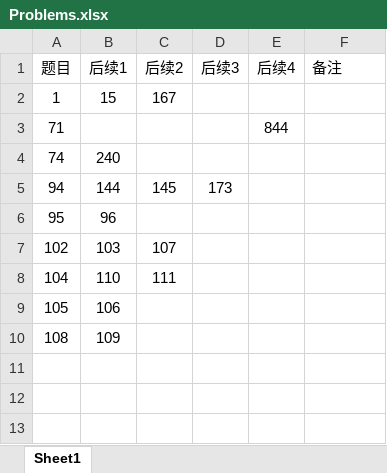
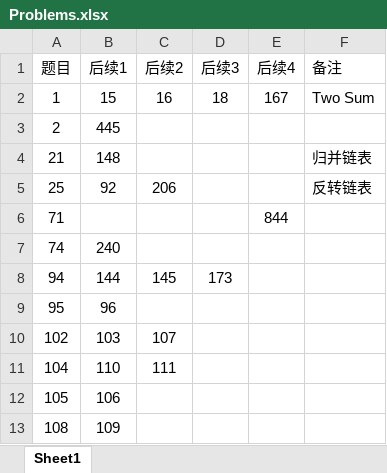
Before and after one commit to yangzichao/Leetcode, an Excel workbook: Problems.xlsx, sheet Sheet1, drawn as a sheet; values as stored, in another font and other column widths than the file's, no borders; the diff names each change by its address in the sheet, - before the commit and + after, or states it on an @@ line.

```diff
--- a/Problems.xlsx (sheet Sheet1)
+++ b/Problems.xlsx (sheet Sheet1)
-C2 (后续2): 167
+C2 (后续2): 16
-D2 (后续3): (empty)
+D2 (后续3): 18
-E2 (后续4): (empty)
+E2 (后续4): 167
-F2 (备注): (empty)
+F2 (备注): Two Sum
+row 3: 2 | 445
+row 4: 21 | 148 |  |  |  | 归并链表
+row 5: 25 | 92 | 206 |  |  | 反转链表
```
Also changed, not shown: 32 other files.
